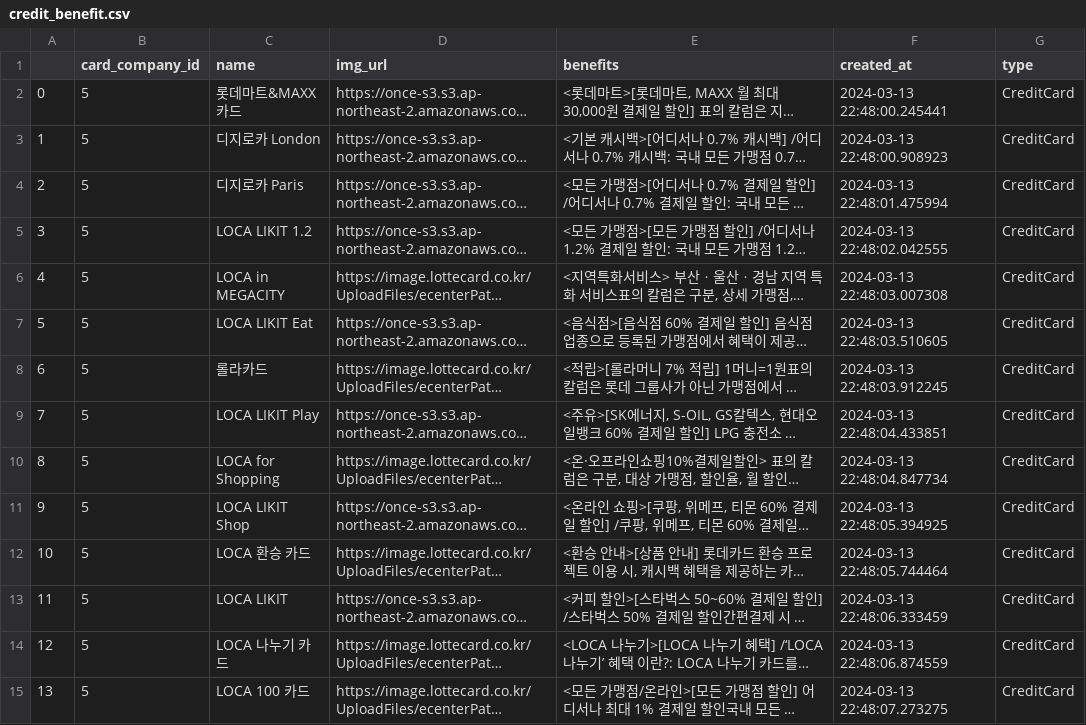
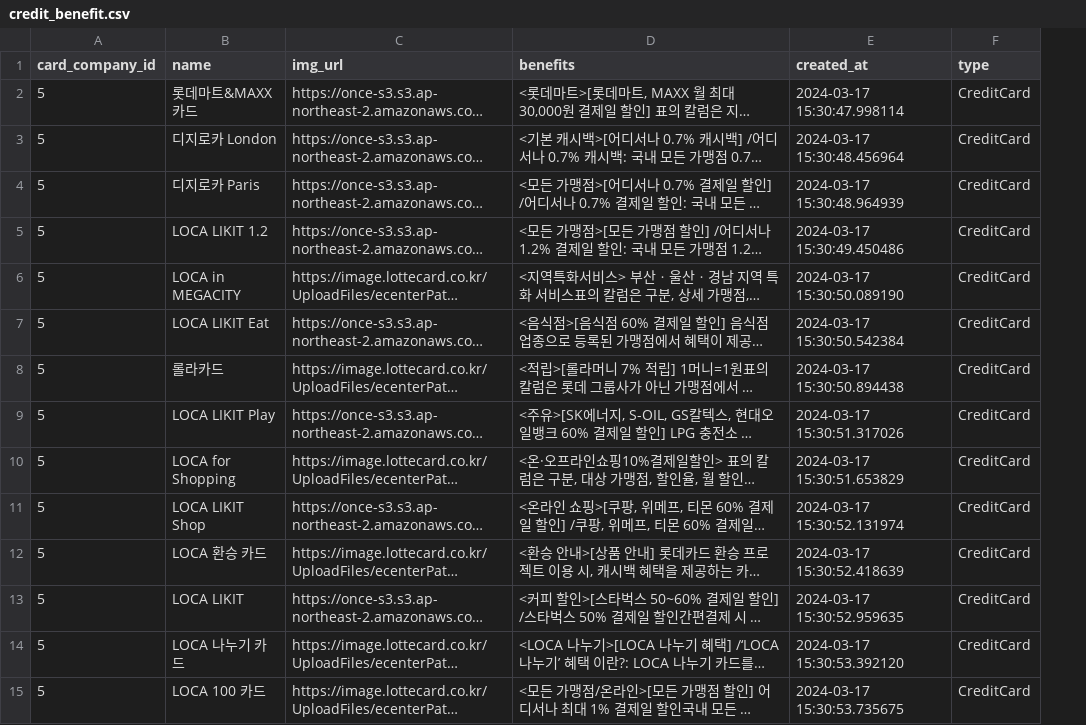
Before and after one commit to pear27/card-crawling, a CSV file: Lotte/credit_benefit.csv, drawn as a sheet; only a part is shown; long unchanged cells end in …; removed rows and columns are numbered as before the commit, all else as after; the diff covers the shown part only; the diff names each change by its address in the sheet, - before the commit and + after, or states it on an @@ line.

```diff
--- a/Lotte/credit_benefit.csv
+++ b/Lotte/credit_benefit.csv
-column A, rows 2-15: 0 | 1 | 2 | 3 | 4 | 5 | 6 | 7 | 8 | 9 | 10 | 11 | 12 | 13
-E2 (created_at): 2024-03-13 22:48:00.245441
+E2 (created_at): 2024-03-17 15:30:47.998114
-E3 (created_at): 2024-03-13 22:48:00.908923
+E3 (created_at): 2024-03-17 15:30:48.456964
-E4 (created_at): 2024-03-13 22:48:01.475994
+E4 (created_at): 2024-03-17 15:30:48.964939
-E5 (created_at): 2024-03-13 22:48:02.042555
+E5 (created_at): 2024-03-17 15:30:49.450486
-E6 (created_at): 2024-03-13 22:48:03.007308
+E6 (created_at): 2024-03-17 15:30:50.089190
-E7 (created_at): 2024-03-13 22:48:03.510605
+E7 (created_at): 2024-03-17 15:30:50.542384
-E8 (created_at): 2024-03-13 22:48:03.912245
+E8 (created_at): 2024-03-17 15:30:50.894438
-E9 (created_at): 2024-03-13 22:48:04.433851
+E9 (created_at): 2024-03-17 15:30:51.317026
-E10 (created_at): 2024-03-13 22:48:04.847734
+E10 (created_at): 2024-03-17 15:30:51.653829
-E11 (created_at): 2024-03-13 22:48:05.394925
+E11 (created_at): 2024-03-17 15:30:52.131974
-E12 (created_at): 2024-03-13 22:48:05.744464
+E12 (created_at): 2024-03-17 15:30:52.418639
-E13 (created_at): 2024-03-13 22:48:06.333459
+E13 (created_at): 2024-03-17 15:30:52.959635
-E14 (created_at): 2024-03-13 22:48:06.874559
+E14 (created_at): 2024-03-17 15:30:53.392120
-E15 (created_at): 2024-03-13 22:48:07.273275
+E15 (created_at): 2024-03-17 15:30:53.735675
```
Also changed, not shown: 131 edited cells elsewhere in this file, Lotte/debit_benefit.csv, 2 other files.
